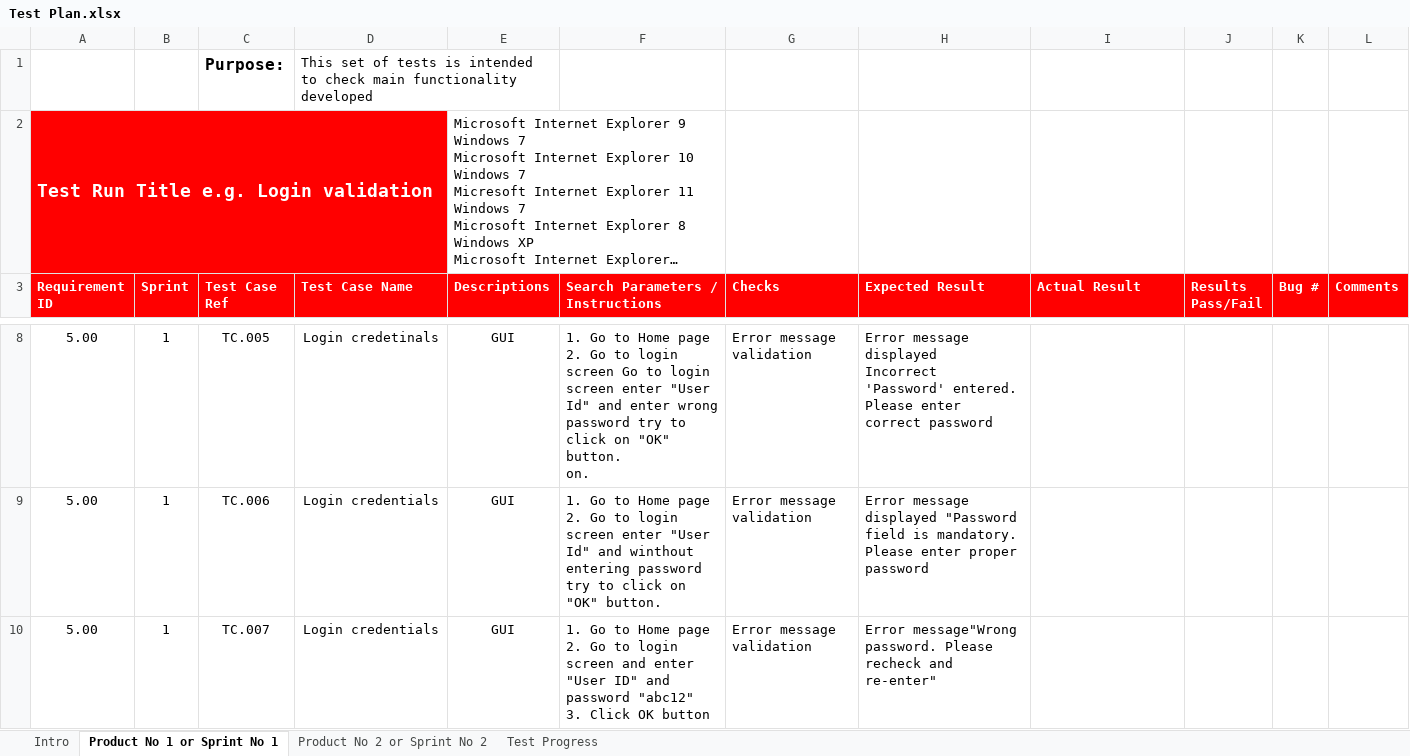
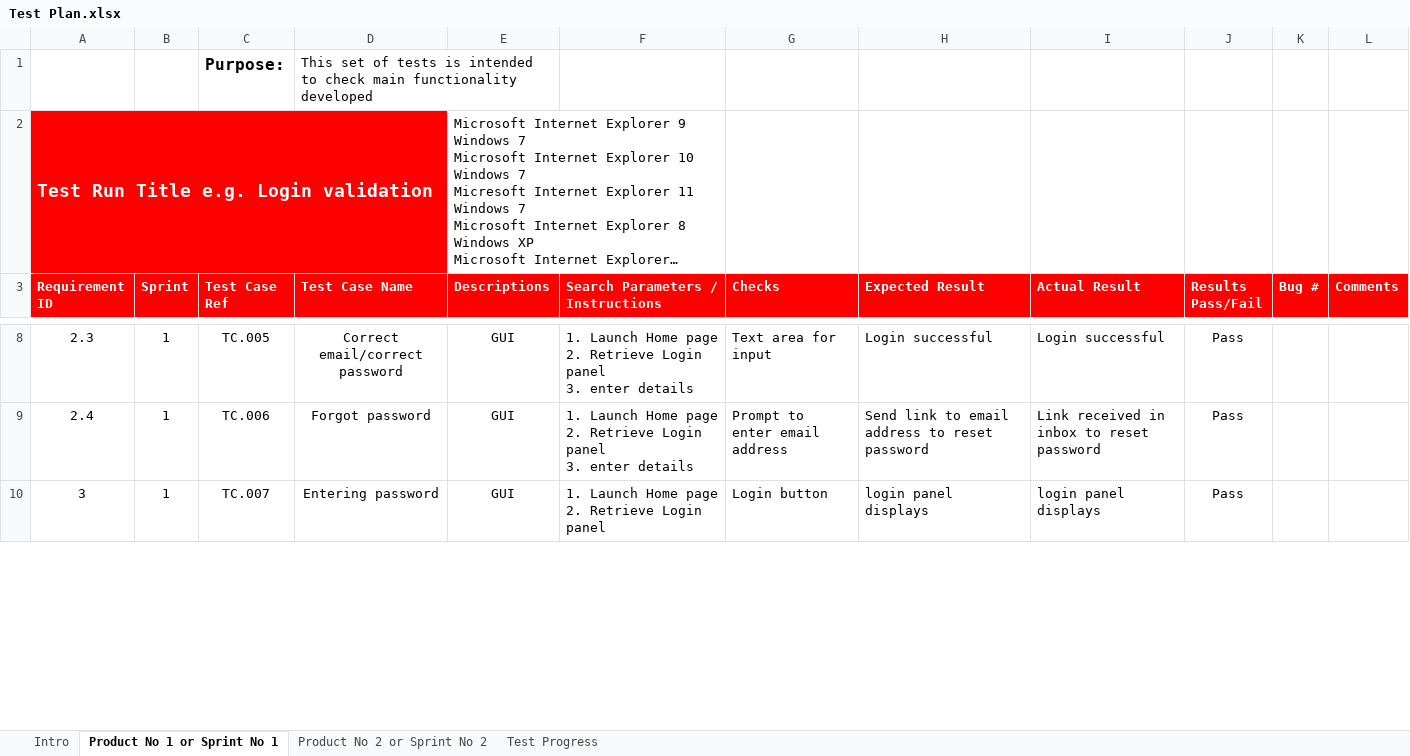
Before and after one commit to Gazza1996/Software-Testing-Assignment, an Excel workbook: Test Plan.xlsx, sheet Product No 1 or Sprint No 1, drawn as a sheet; only a part is shown, gaps mark what is left out; long unchanged cells end in …; values as stored, in another font and other column widths than the file's, no borders; conditional formats not drawn; ↵ is a line break in a cell; the diff covers the shown part only; the diff names each change by its address in the sheet, - before the commit and + after, or states it on an @@ line.

```diff
--- a/Test Plan.xlsx (sheet Product No 1 or Sprint No 1)
+++ b/Test Plan.xlsx (sheet Product No 1 or Sprint No 1)
-A8 (Requirement ID): 5.00
+A8 (Requirement ID): 2.3
-D8 (Test Case Name): Login credetinals
+D8 (Test Case Name): Correct email/correct password
-F8 (Search Parameters / Instructions): 1. Go to Home page ↵ 2. Go to login screen Go to login screen enter "User Id" and enter wrong ↵ password try to click on "OK" button. ↵ on.
+F8 (Search Parameters / Instructions): 1. Launch Home page ↵ 2. Retrieve Login panel ↵ 3. enter details
-G8 (Checks): Error message validation
+G8 (Checks): Text area for input
-H8 (Expected Result): Error message displayed ↵ Incorrect 'Password' entered. Please enter correct password
+H8 (Expected Result): Login successful
-I8 (Actual Result): (empty)
+I8 (Actual Result): Login successful
-J8:J10 (Results Pass/Fail): (empty)
+J8:J10 (Results Pass/Fail): Pass
-A9 (Requirement ID): 5.00
+A9 (Requirement ID): 2.4
-D9 (Test Case Name): Login credentials
+D9 (Test Case Name): Forgot password
-F9 (Search Parameters / Instructions): 1. Go to Home page ↵ 2. Go to login screen enter "User Id" and winthout entering password try to click on "OK" button.
+F9 (Search Parameters / Instructions): 1. Launch Home page ↵ 2. Retrieve Login panel ↵ 3. enter details
-G9 (Checks): Error message validation
+G9 (Checks): Prompt to enter email address
-H9 (Expected Result): Error message displayed "Password field is mandatory. Please enter proper password
+H9 (Expected Result): Send link to email address to reset password
-I9 (Actual Result): (empty)
+I9 (Actual Result): Link received in inbox to reset password
-A10 (Requirement ID): 5.00
+A10 (Requirement ID): 3
-D10 (Test Case Name): Login credentials
+D10 (Test Case Name): Entering password
-F10 (Search Parameters / Instructions): 1. Go to Home page ↵ 2. Go to login screen and enter "User ID" and password "abc12" ↵ 3. Click OK button
+F10 (Search Parameters / Instructions): 1. Launch Home page ↵ 2. Retrieve Login panel
-G10 (Checks): Error message validation
+G10 (Checks): Login button
-H10 (Expected Result): Error message"Wrong password. Please recheck and re-enter"
+H10 (Expected Result): login panel displays
-I10 (Actual Result): (empty)
+I10 (Actual Result): login panel displays
```
Also changed, not shown: 2 removed rows and 83 edited cells elsewhere in this sheet, sheet Product No 2 or Sprint No 2, 1 other file.
